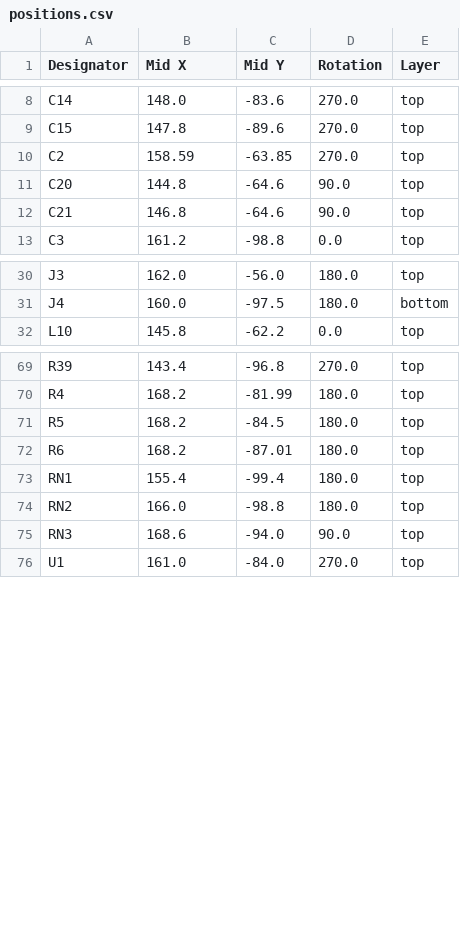
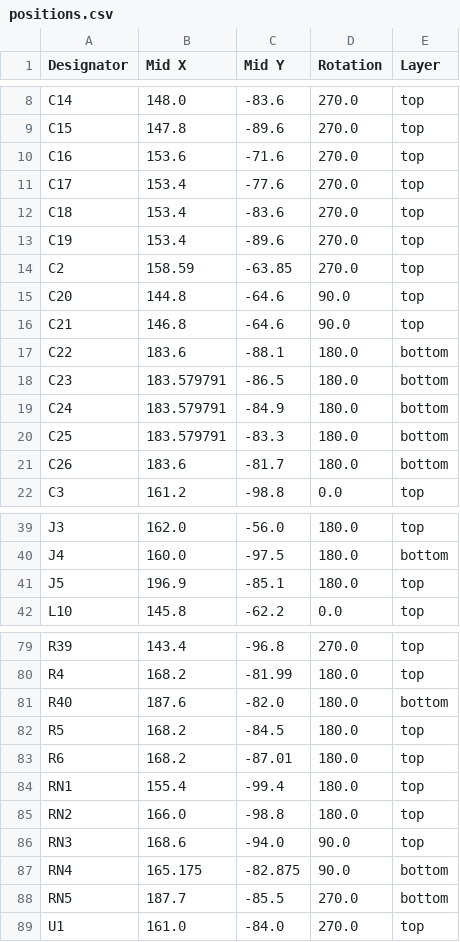
Before and after one commit to alexnaet/LapX, a CSV file: production/positions.csv, drawn as a sheet; only a part is shown, gaps mark what is left out; the diff names each change by its address in the sheet, - before the commit and + after, or states it on an @@ line.

```diff
--- a/production/positions.csv
+++ b/production/positions.csv
+row 10: C16 | 153.6 | -71.6 | 270.0 | top
+row 11: C17 | 153.4 | -77.6 | 270.0 | top
+row 12: C18 | 153.4 | -83.6 | 270.0 | top
+row 13: C19 | 153.4 | -89.6 | 270.0 | top
+row 17: C22 | 183.6 | -88.1 | 180.0 | bottom
+row 18: C23 | 183.579791 | -86.5 | 180.0 | bottom
+row 19: C24 | 183.579791 | -84.9 | 180.0 | bottom
+row 20: C25 | 183.579791 | -83.3 | 180.0 | bottom
+row 21: C26 | 183.6 | -81.7 | 180.0 | bottom
+row 41: J5 | 196.9 | -85.1 | 180.0 | top
+row 81: R40 | 187.6 | -82.0 | 180.0 | bottom
+row 87: RN4 | 165.175 | -82.875 | 90.0 | bottom
+row 88: RN5 | 187.7 | -85.5 | 270.0 | bottom
```
Also changed, not shown: production/bom.csv, production/designators.csv, 9 other files.
